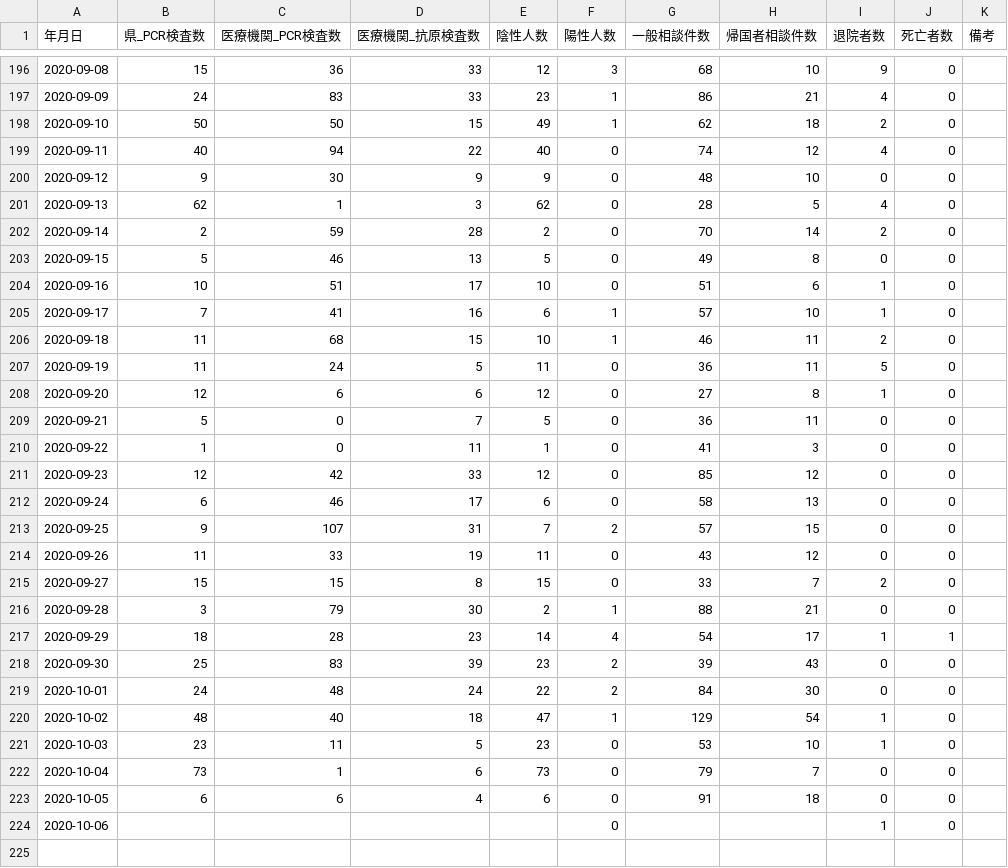
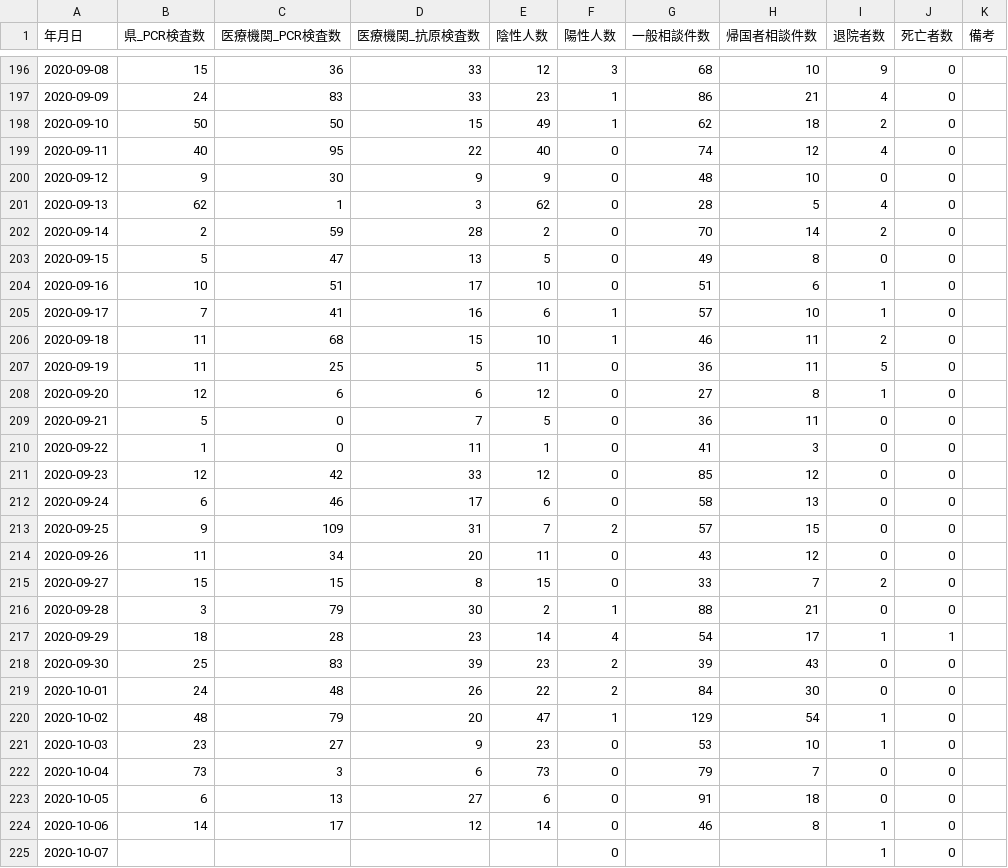
Before and after one commit to imabari/toyama-covid19, a CSV file: toyama_counts.csv, drawn as a sheet; only a part is shown, gaps mark what is left out.

```diff
--- a/toyama_counts.csv
+++ b/toyama_counts.csv
@@ -198,3 +198,3 @@
 2020-09-10,50,50,15,49,1,62,18,2,0,
-2020-09-11,40,94,22,40,0,74,12,4,0,
+2020-09-11,40,95,22,40,0,74,12,4,0,
 2020-09-12,9,30,9,9,0,48,10,0,0,
@@ -202,3 +202,3 @@
 2020-09-14,2,59,28,2,0,70,14,2,0,
-2020-09-15,5,46,13,5,0,49,8,0,0,
+2020-09-15,5,47,13,5,0,49,8,0,0,
 2020-09-16,10,51,17,10,0,51,6,1,0,
@@ -206,3 +206,3 @@
 2020-09-18,11,68,15,10,1,46,11,2,0,
-2020-09-19,11,24,5,11,0,36,11,5,0,
+2020-09-19,11,25,5,11,0,36,11,5,0,
 2020-09-20,12,6,6,12,0,27,8,1,0,
@@ -212,4 +212,4 @@
 2020-09-24,6,46,17,6,0,58,13,0,0,
-2020-09-25,9,107,31,7,2,57,15,0,0,
-2020-09-26,11,33,19,11,0,43,12,0,0,
+2020-09-25,9,109,31,7,2,57,15,0,0,
+2020-09-26,11,34,20,11,0,43,12,0,0,
 2020-09-27,15,15,8,15,0,33,7,2,0,
@@ -218,7 +218,8 @@
 2020-09-30,25,83,39,23,2,39,43,0,0,
-2020-10-01,24,48,24,22,2,84,30,0,0,
-2020-10-02,48,40,18,47,1,129,54,1,0,
-2020-10-03,23,11,5,23,0,53,10,1,0,
-2020-10-04,73,1,6,73,0,79,7,0,0,
-2020-10-05,6,6,4,6,0,91,18,0,0,
-2020-10-06,,,,,0,,,1,0,
+2020-10-01,24,48,26,22,2,84,30,0,0,
+2020-10-02,48,79,20,47,1,129,54,1,0,
+2020-10-03,23,27,9,23,0,53,10,1,0,
+2020-10-04,73,3,6,73,0,79,7,0,0,
+2020-10-05,6,13,27,6,0,91,18,0,0,
+2020-10-06,14,17,12,14,0,46,8,1,0,
+2020-10-07,,,,,0,,,1,0,
```
Also changed, not shown: 160001_toyama_covid19_antigen_test_people.csv, 160001_toyama_covid19_call_center.csv, 6 other files.
